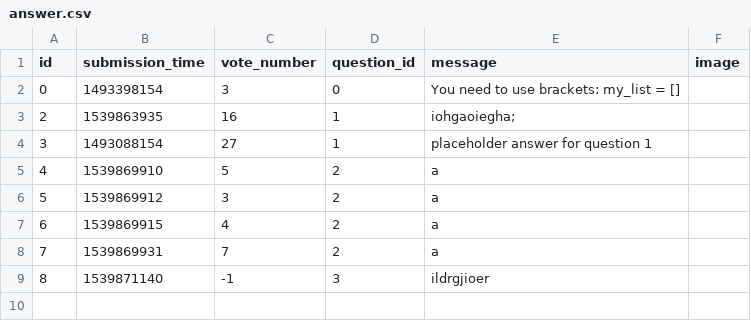
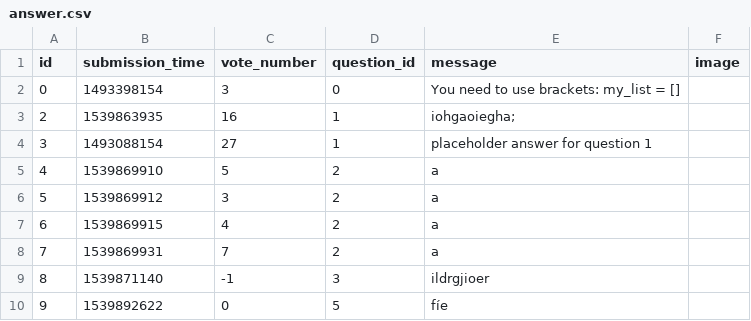
Before and after one commit to zoltankonradi/ask-mate-python, a CSV file: sample_data/answer.csv, drawn as a sheet.

```diff
--- a/sample_data/answer.csv
+++ b/sample_data/answer.csv
@@ -9 +9,2 @@ id,submission_time,vote_number,question_id,message,image
 8,1539871140,-1,3,ildrgjioer,
+9,1539892622,0,5,fíe,
```
Also changed, not shown: sample_data/question.csv.
